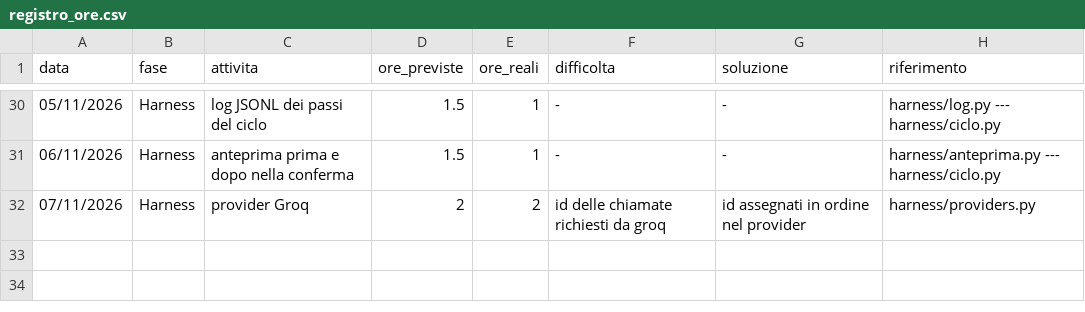
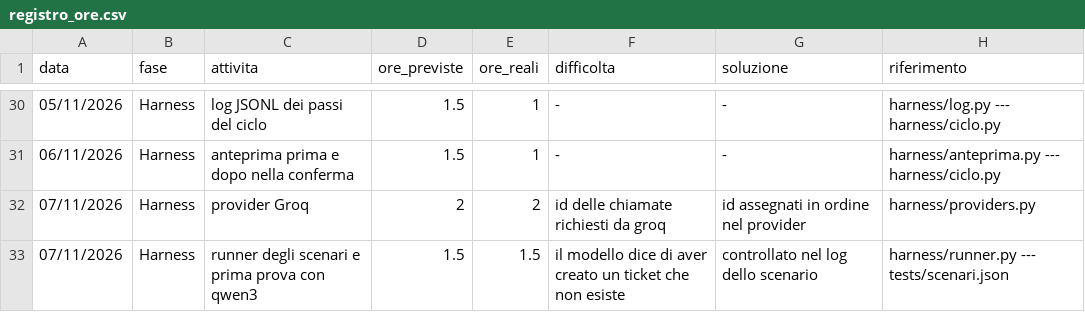
Before and after one commit to GemmatoDev/pw26-agente-mcp-tarallificio, a CSV file: docs/registro_ore.csv, drawn as a sheet; only a part is shown, gaps mark what is left out.

Commit message:
runner degli scenari

```diff
--- a/docs/registro_ore.csv
+++ b/docs/registro_ore.csv
@@ -32 +32,2 @@
 07/11/2026,Harness,provider Groq,2,2,id delle chiamate richiesti da groq,id assegnati in ordine nel provider,harness/providers.py
+07/11/2026,Harness,runner degli scenari e prima prova con qwen3,1.5,1.5,il modello dice di aver creato un ticket che non esiste,controllato nel log dello scenario,harness/runner.py --- tests/scenari.json
```
Also changed, not shown: 4 other files.
